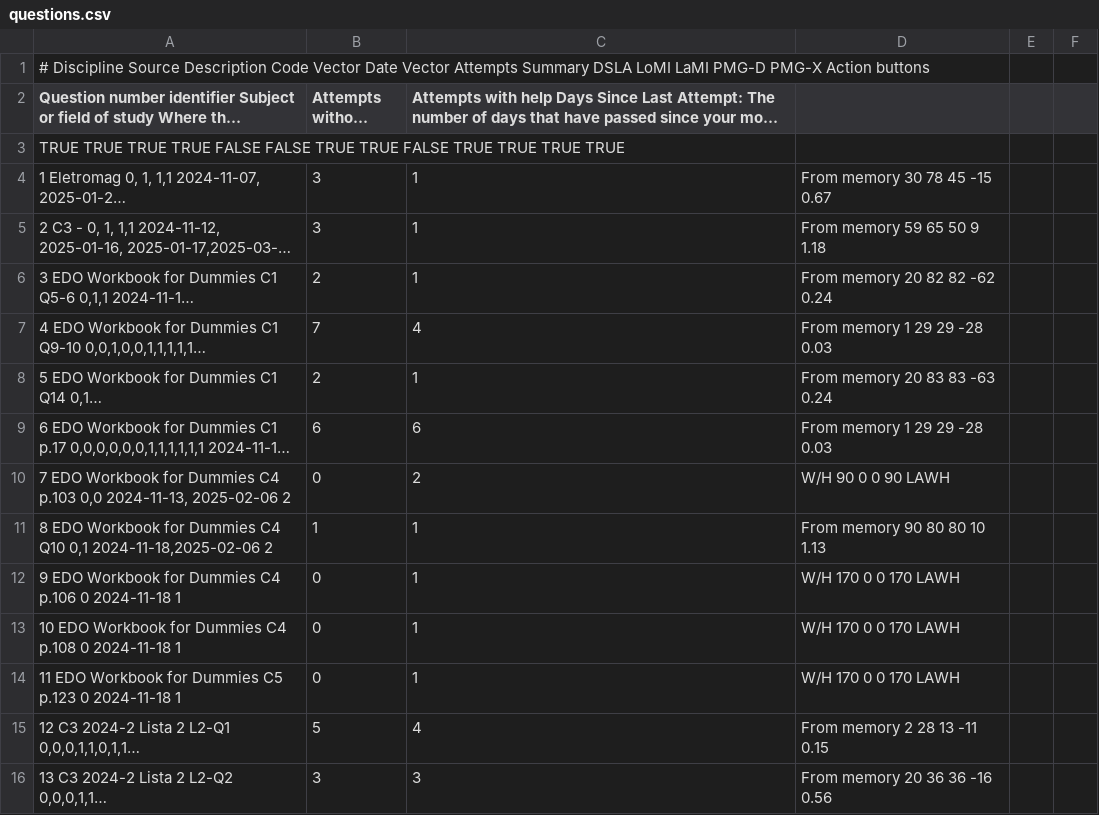
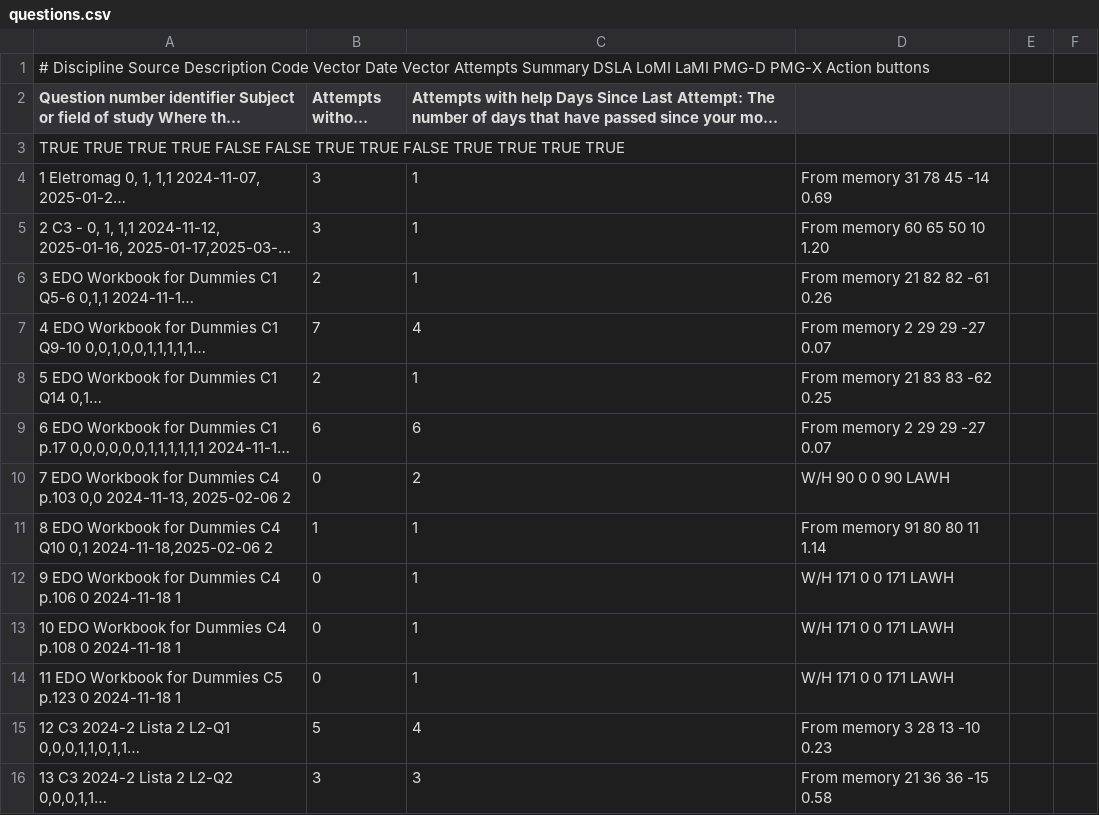
Before and after one commit to nigarofe/CAL, a CSV file: Questions Project/v4/server/questions.csv, drawn as a sheet; only a part is shown; long unchanged cells end in …; the diff covers the shown part only; the diff names each change by its address in the sheet, - before the commit and + after, or states it on an @@ line.

Commit message:
registerQuestionAttempt cleaned

```diff
--- a/Questions Project/v4/server/questions.csv
+++ b/Questions Project/v4/server/questions.csv
-D4: From memory 30 78 45 -15 0.67
+D4: From memory 31 78 45 -14 0.69
-D5: From memory 59 65 50 9 1.18
+D5: From memory 60 65 50 10 1.20
-D6: From memory 20 82 82 -62 0.24
+D6: From memory 21 82 82 -61 0.26
-D7: From memory 1 29 29 -28 0.03
+D7: From memory 2 29 29 -27 0.07
-D8: From memory 20 83 83 -63 0.24
+D8: From memory 21 83 83 -62 0.25
-D9: From memory 1 29 29 -28 0.03
+D9: From memory 2 29 29 -27 0.07
-D11: From memory 90 80 80 10 1.13
+D11: From memory 91 80 80 11 1.14
-D12:D14: W/H 170 0 0 170 LAWH
+D12:D14: W/H 171 0 0 171 LAWH
-D15: From memory 2 28 13 -11 0.15
+D15: From memory 3 28 13 -10 0.23
-D16: From memory 20 36 36 -16 0.56
+D16: From memory 21 36 36 -15 0.58
```
Also changed, not shown: 64 edited cells elsewhere in this file, 2 other files.
